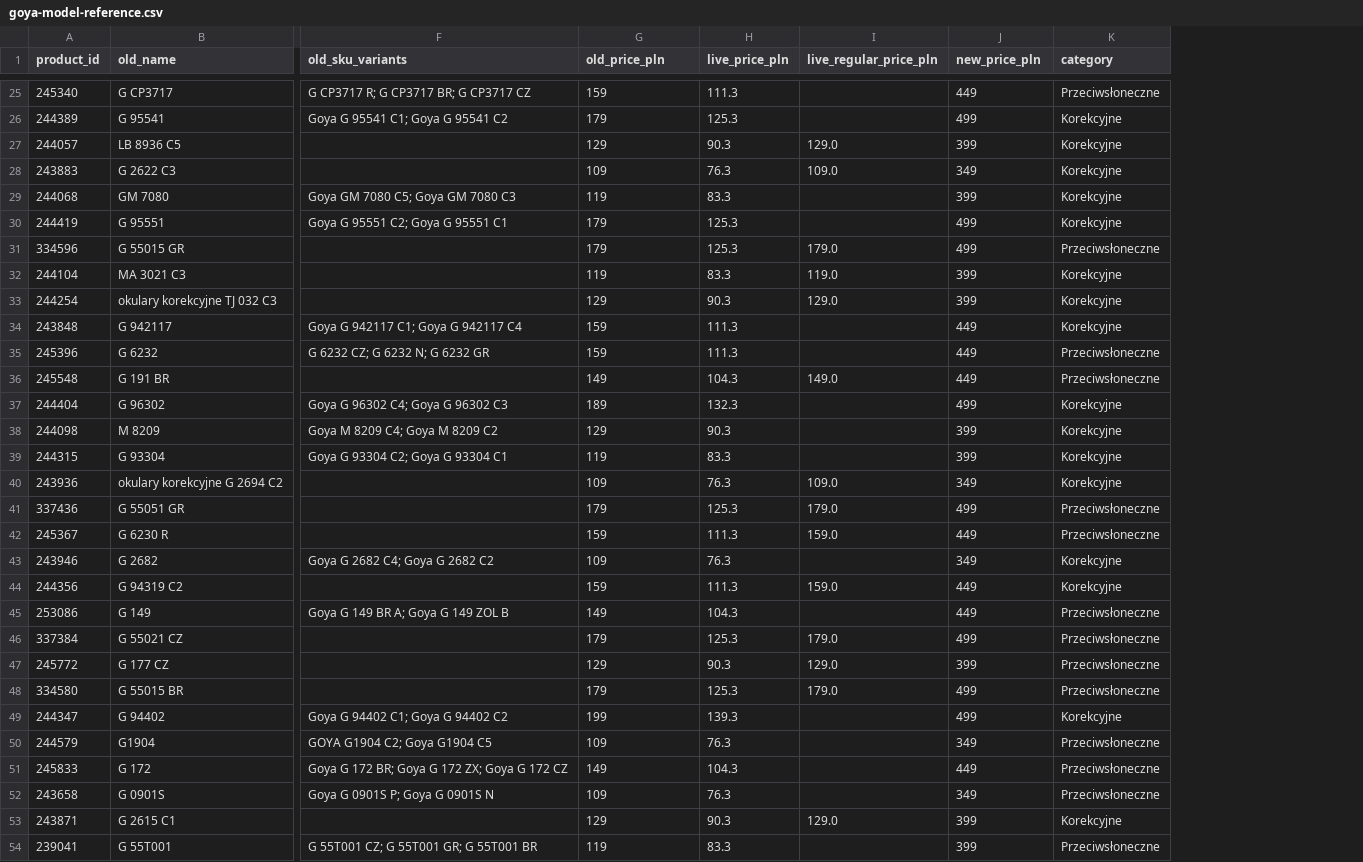
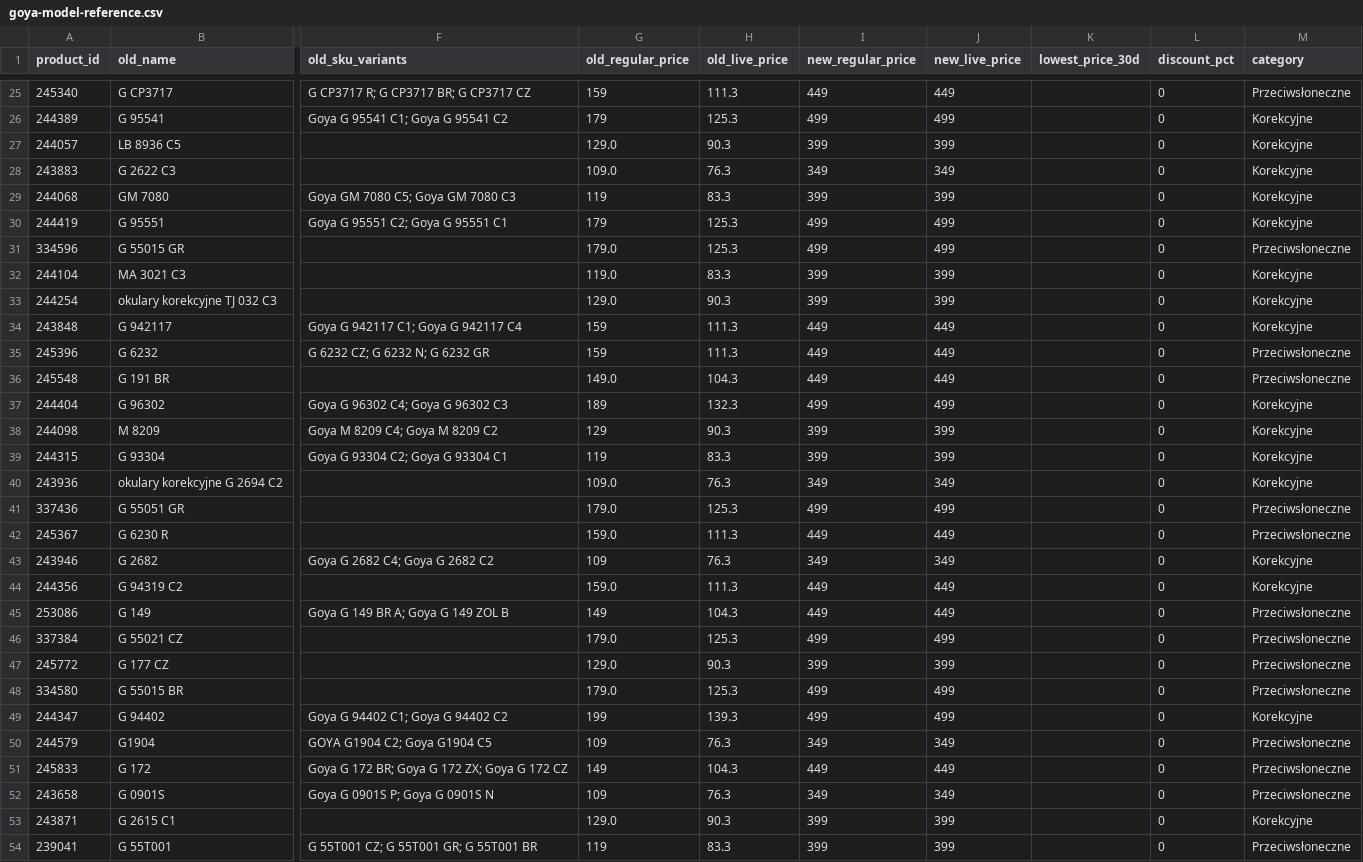
Before and after one commit to KlepaczKotletow/Goya, a CSV file: data/goya-model-reference.csv, drawn as a sheet; only a part is shown, gaps mark what is left out; removed rows and columns are numbered as before the commit, all else as after; the diff covers the shown part only; the diff names each change by its address in the sheet, - before the commit and + after, or states it on an @@ line.

```diff
--- a/data/goya-model-reference.csv
+++ b/data/goya-model-reference.csv
-column I (live_regular_price_pln), rows 27-53: 129.0 | 109.0 |  |  | 179.0 | 119.0 | 129.0 |  |  | 149.0 |  |  |  | 109.0 | 179.0 | 159.0 |  | 159.0 |  | 179.0 | 129.0 | 179.0 |  |  |  |  | 129.0
+column I (new_regular_price), rows 25-54: 449 | 499 | 399 | 349 | 399 | 499 | 499 | 399 | 399 | 449 | 449 | 449 | 499 | 399 | 399 | 349 | 499 | 449 | 349 | 449 | 449 | 499 | 399 | 499 | 499 | 349 | 449 | 349 | 399 | 399
+column K (lowest_price_30d), empty
+column L (discount_pct), rows 25-54: all 0
-G1: old_price_pln
+G1: old_regular_price
-H1: live_price_pln
+H1: old_live_price
-J1: new_price_pln
+J1: new_live_price
-G27 (old_regular_price): 129
+G27 (old_regular_price): 129.0
-G28 (old_regular_price): 109
+G28 (old_regular_price): 109.0
-G31 (old_regular_price): 179
+G31 (old_regular_price): 179.0
-G32 (old_regular_price): 119
+G32 (old_regular_price): 119.0
-G33 (old_regular_price): 129
+G33 (old_regular_price): 129.0
-G36 (old_regular_price): 149
+G36 (old_regular_price): 149.0
-G40 (old_regular_price): 109
+G40 (old_regular_price): 109.0
-G41 (old_regular_price): 179
+G41 (old_regular_price): 179.0
-G42 (old_regular_price): 159
+G42 (old_regular_price): 159.0
-G44 (old_regular_price): 159
+G44 (old_regular_price): 159.0
-G46 (old_regular_price): 179
+G46 (old_regular_price): 179.0
-G47 (old_regular_price): 129
+G47 (old_regular_price): 129.0
-G48 (old_regular_price): 179
+G48 (old_regular_price): 179.0
-G53 (old_regular_price): 129
+G53 (old_regular_price): 129.0
```
Also changed, not shown: 80 edited cells elsewhere in this file, 25 other files.
